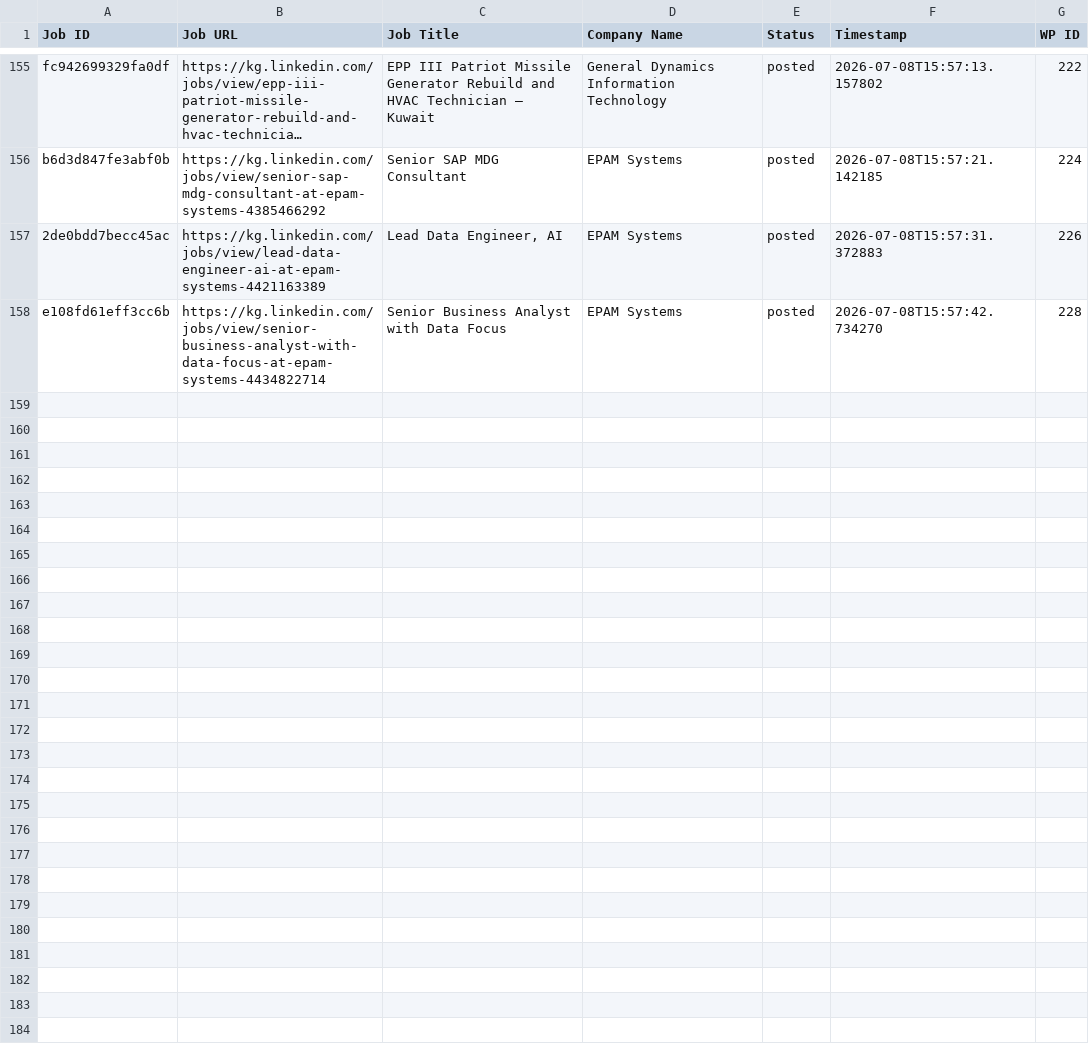
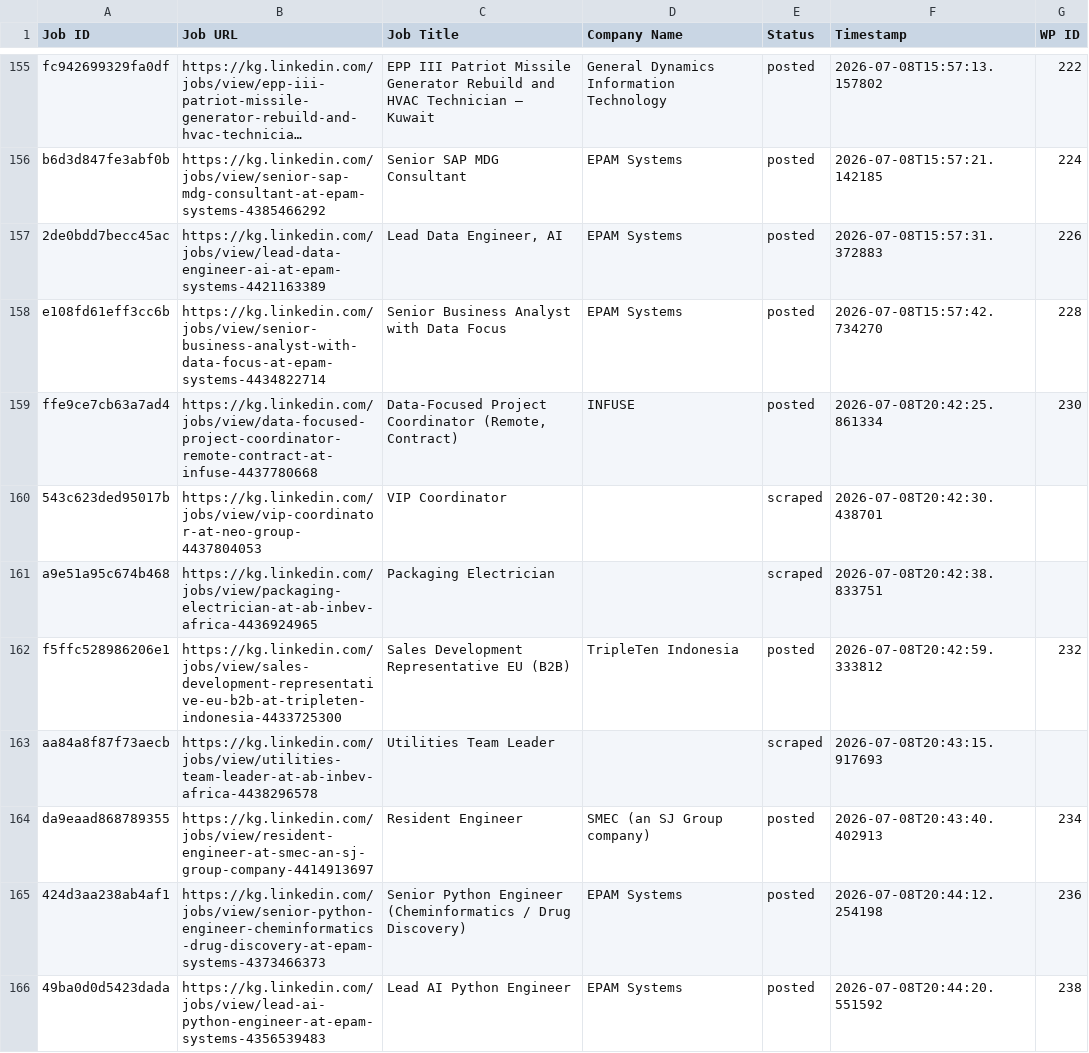
Before and after one commit to innovationinc2000/kg, a CSV file: processed_jobs.csv, drawn as a sheet; only a part is shown, gaps mark what is left out; long unchanged cells end in …; the diff names each change by its address in the sheet, - before the commit and + after, or states it on an @@ line.

```diff
--- a/processed_jobs.csv
+++ b/processed_jobs.csv
+row 159: ffe9ce7cb63a7ad4 | https://kg.linkedin.com/jobs/view/data-focused-project-coordinator-remote-contract-at-infuse-4437780668 | Data-Focused Project Coordinator (Remote, Contract) | INFUSE | posted | 2026-07-08T20:42:25.861334 | 230
+row 160: 543c623ded95017b | https://kg.linkedin.com/jobs/view/vip-coordinator-at-neo-group-4437804053 | VIP Coordinator |  | scraped | 2026-07-08T20:42:30.438701
+row 161: a9e51a95c674b468 | https://kg.linkedin.com/jobs/view/packaging-electrician-at-ab-inbev-africa-4436924965 | Packaging Electrician |  | scraped | 2026-07-08T20:42:38.833751
+row 162: f5ffc528986206e1 | https://kg.linkedin.com/jobs/view/sales-development-representative-eu-b2b-at-tripleten-indonesia-4433725300 | Sales Development Representative EU (B2B) | TripleTen Indonesia | posted | 2026-07-08T20:42:59.333812 | 232
+row 163: aa84a8f87f73aecb | https://kg.linkedin.com/jobs/view/utilities-team-leader-at-ab-inbev-africa-4438296578 | Utilities Team Leader |  | scraped | 2026-07-08T20:43:15.917693
+row 164: da9eaad868789355 | https://kg.linkedin.com/jobs/view/resident-engineer-at-smec-an-sj-group-company-4414913697 | Resident Engineer | SMEC (an SJ Group company) | posted | 2026-07-08T20:43:40.402913 | 234
+row 165: 424d3aa238ab4af1 | https://kg.linkedin.com/jobs/view/senior-python-engineer-cheminformatics-drug-discovery-at-epam-systems-4373466373 | Senior Python Engineer (Cheminformatics / Drug Discovery) | EPAM Systems | posted | 2026-07-08T20:44:12.254198 | 236
+row 166: 49ba0d0d5423dada | https://kg.linkedin.com/jobs/view/lead-ai-python-engineer-at-epam-systems-4356539483 | Lead AI Python Engineer | EPAM Systems | posted | 2026-07-08T20:44:20.551592 | 238
```
